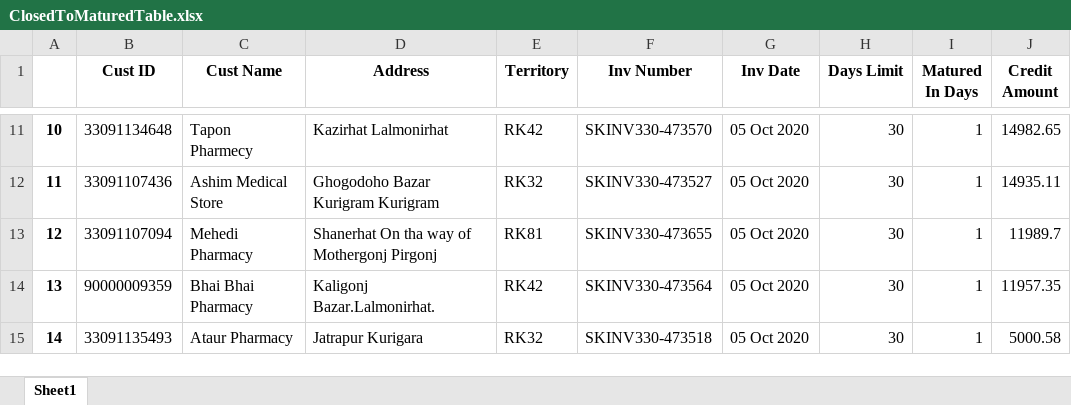
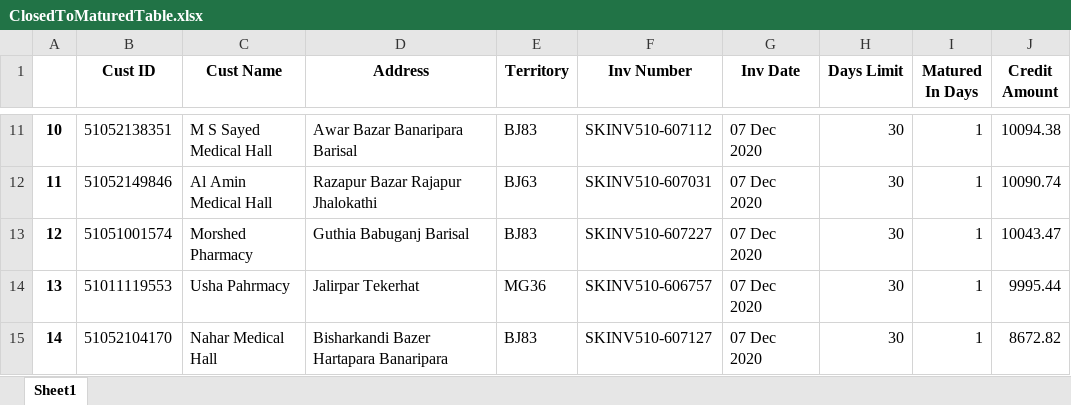
Before and after one commit to RoyelBee/31BranchOutstanding, an Excel workbook: Data/ClosedToMaturedTable.xlsx, sheet Sheet1, drawn as a sheet; only a part is shown, gaps mark what is left out; values as stored, in another font and other column widths than the file's, no borders; the diff covers the shown part only; the diff names each change by its address in the sheet, - before the commit and + after, or states it on an @@ line.

```diff
--- a/Data/ClosedToMaturedTable.xlsx (sheet Sheet1)
+++ b/Data/ClosedToMaturedTable.xlsx (sheet Sheet1)
-B11 (Cust ID): 33091134648
+B11 (Cust ID): 51052138351
-C11 (Cust Name): Tapon Pharmecy
+C11 (Cust Name): M S Sayed Medical Hall
-D11 (Address): Kazirhat Lalmonirhat
+D11 (Address): Awar Bazar Banaripara Barisal
-E11 (Territory): RK42
+E11 (Territory): BJ83
-F11 (Inv Number): SKINV330-473570
+F11 (Inv Number): SKINV510-607112
-G11:G15 (Inv Date): 05 Oct 2020
+G11:G15 (Inv Date): 07 Dec 2020
-J11 (Credit Amount): 14982.65
+J11 (Credit Amount): 10094.38
-B12 (Cust ID): 33091107436
+B12 (Cust ID): 51052149846
-C12 (Cust Name): Ashim Medical Store
+C12 (Cust Name): Al Amin Medical Hall
-D12 (Address): Ghogodoho Bazar Kurigram Kurigram
+D12 (Address): Razapur Bazar Rajapur Jhalokathi
-E12 (Territory): RK32
+E12 (Territory): BJ63
-F12 (Inv Number): SKINV330-473527
+F12 (Inv Number): SKINV510-607031
-J12 (Credit Amount): 14935.11
+J12 (Credit Amount): 10090.74
-B13 (Cust ID): 33091107094
+B13 (Cust ID): 51051001574
-C13 (Cust Name): Mehedi Pharmacy
+C13 (Cust Name): Morshed Pharmacy
-D13 (Address): Shanerhat On tha way of Mothergonj Pirgonj
+D13 (Address): Guthia Babuganj Barisal
-E13 (Territory): RK81
+E13 (Territory): BJ83
-F13 (Inv Number): SKINV330-473655
+F13 (Inv Number): SKINV510-607227
-J13 (Credit Amount): 11989.7
+J13 (Credit Amount): 10043.47
-B14 (Cust ID): 90000009359
+B14 (Cust ID): 51011119553
-C14 (Cust Name): Bhai Bhai Pharmacy
+C14 (Cust Name): Usha Pahrmacy
-D14 (Address): Kaligonj Bazar.Lalmonirhat.
+D14 (Address): Jalirpar Tekerhat
-E14 (Territory): RK42
+E14 (Territory): MG36
-F14 (Inv Number): SKINV330-473564
+F14 (Inv Number): SKINV510-606757
-J14 (Credit Amount): 11957.35
+J14 (Credit Amount): 9995.44
-B15 (Cust ID): 33091135493
+B15 (Cust ID): 51052104170
-C15 (Cust Name): Ataur Pharmacy
+C15 (Cust Name): Nahar Medical Hall
-D15 (Address): Jatrapur Kurigara
+D15 (Address): Bisharkandi Bazer Hartapara Banaripara
-E15 (Territory): RK32
+E15 (Territory): BJ83
-F15 (Inv Number): SKINV330-473518
+F15 (Inv Number): SKINV510-607127
-J15 (Credit Amount): 5000.58
+J15 (Credit Amount): 8672.82
```
Also changed, not shown: 110 edited cells elsewhere in this sheet, Data/AgingMatured.xlsx, Data/AgingMaturedTable.xlsx, 34 other files.
